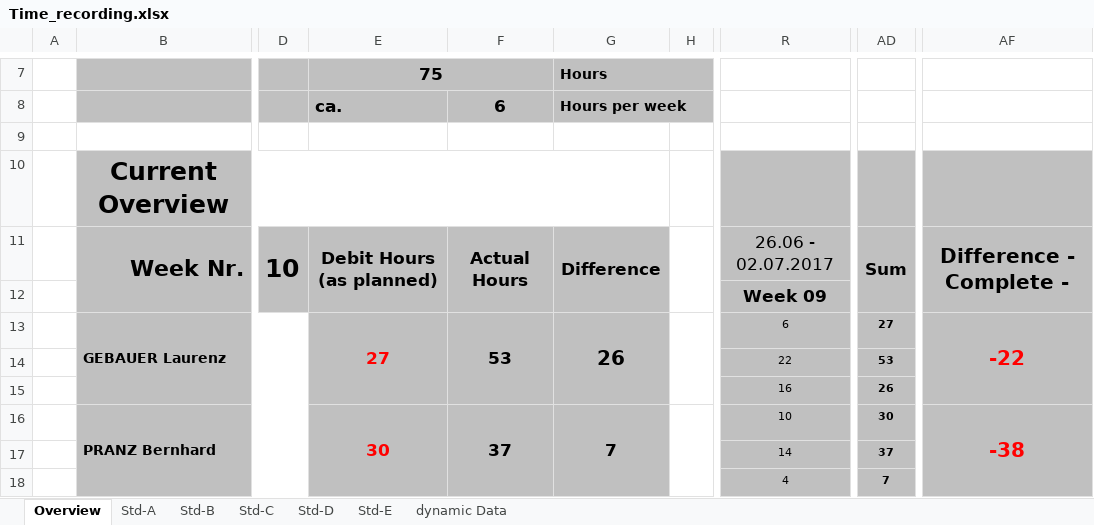
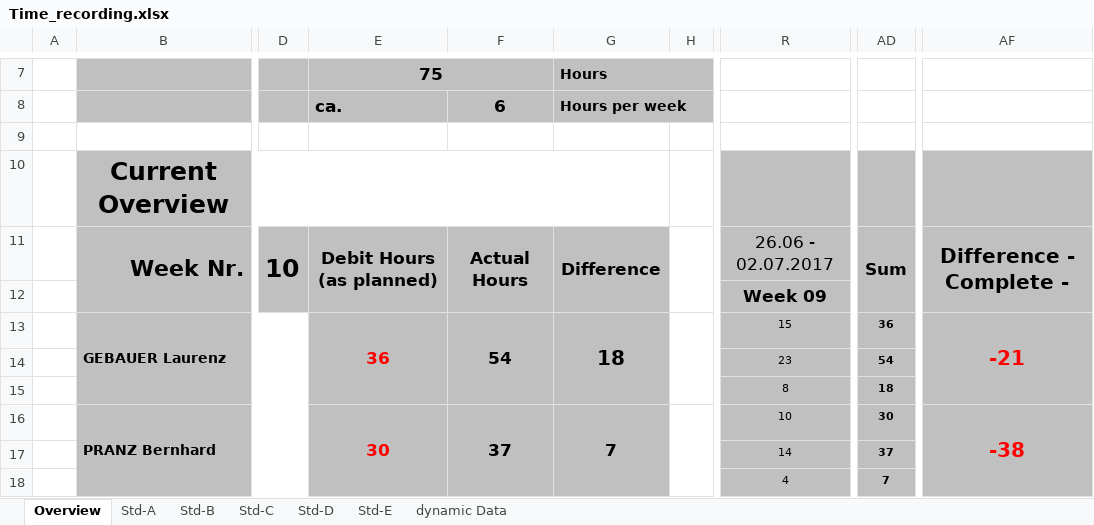
Before and after one commit to LaurenzGebauer/ElementTD, an Excel workbook: svn/JG16S17P06/trunk/Documentation/ProjectDocumentation/Time_recording.xlsx, sheet Overview, drawn as a sheet; only a part is shown, gaps mark what is left out; values as stored, in another font and other column widths than the file's, no borders; conditional formats not drawn; the diff names each change by its address in the sheet, - before the commit and + after, or states it on an @@ line.

Commit message:
Time Records

```diff
--- a/svn/JG16S17P06/trunk/Documentation/ProjectDocumentation/Time_recording.xlsx (sheet Overview)
+++ b/svn/JG16S17P06/trunk/Documentation/ProjectDocumentation/Time_recording.xlsx (sheet Overview)
-E13: 27
+E13: 36
-F13: 53
+F13: 54
-G13: 26
+G13: 18
-R13: 6
+R13: 15
-AD13: 27
+AD13: 36
-AF13: -22
+AF13: -21
-R14: 22
+R14: 23
-AD14: 53
+AD14: 54
-R15: 16
+R15: 8
-AD15: 26
+AD15: 18
```
Also changed, not shown: sheet Std-A.
